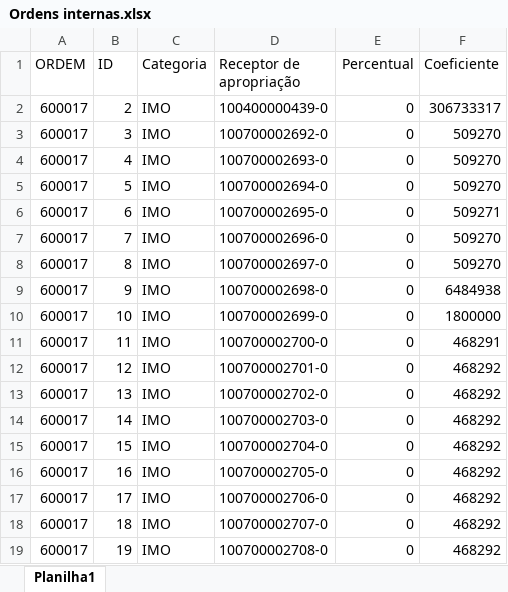
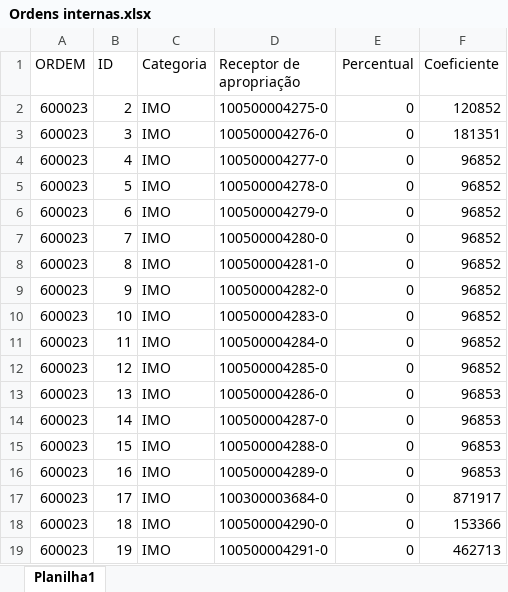
Before and after one commit to Ronaldo818/automations, an Excel workbook: Planilhas/Ordens internas.xlsx, sheet Planilha1, drawn as a sheet; only a part is shown; values as stored, in another font and other column widths than the file's, no borders; table styles not drawn; the diff covers the shown part only; the diff names each change by its address in the sheet, - before the commit and + after, or states it on an @@ line.

```diff
--- a/Planilhas/Ordens internas.xlsx (sheet Planilha1)
+++ b/Planilhas/Ordens internas.xlsx (sheet Planilha1)
-A2:A19 (ORDEM): 600017
+A2:A19 (ORDEM): 600023
-D2 (Receptor de apropriação): 100400000439-0
+D2 (Receptor de apropriação): 100500004275-0
-F2 (Coeficiente): 306733317
+F2 (Coeficiente): 120852
-D3 (Receptor de apropriação): 100700002692-0
+D3 (Receptor de apropriação): 100500004276-0
-F3 (Coeficiente): 509270
+F3 (Coeficiente): 181351
-D4 (Receptor de apropriação): 100700002693-0
+D4 (Receptor de apropriação): 100500004277-0
-F4:F5 (Coeficiente): 509270
+F4:F5 (Coeficiente): 96852
-D5 (Receptor de apropriação): 100700002694-0
+D5 (Receptor de apropriação): 100500004278-0
-D6 (Receptor de apropriação): 100700002695-0
+D6 (Receptor de apropriação): 100500004279-0
-F6 (Coeficiente): 509271
+F6 (Coeficiente): 96852
-D7 (Receptor de apropriação): 100700002696-0
+D7 (Receptor de apropriação): 100500004280-0
-F7:F8 (Coeficiente): 509270
+F7:F8 (Coeficiente): 96852
-D8 (Receptor de apropriação): 100700002697-0
+D8 (Receptor de apropriação): 100500004281-0
-D9 (Receptor de apropriação): 100700002698-0
+D9 (Receptor de apropriação): 100500004282-0
-F9 (Coeficiente): 6484938
+F9 (Coeficiente): 96852
-D10 (Receptor de apropriação): 100700002699-0
+D10 (Receptor de apropriação): 100500004283-0
-F10 (Coeficiente): 1800000
+F10 (Coeficiente): 96852
-D11 (Receptor de apropriação): 100700002700-0
+D11 (Receptor de apropriação): 100500004284-0
-F11 (Coeficiente): 468291
+F11 (Coeficiente): 96852
-D12 (Receptor de apropriação): 100700002701-0
+D12 (Receptor de apropriação): 100500004285-0
-F12 (Coeficiente): 468292
+F12 (Coeficiente): 96852
-D13 (Receptor de apropriação): 100700002702-0
+D13 (Receptor de apropriação): 100500004286-0
-F13:F16 (Coeficiente): 468292
+F13:F16 (Coeficiente): 96853
-D14 (Receptor de apropriação): 100700002703-0
+D14 (Receptor de apropriação): 100500004287-0
-D15 (Receptor de apropriação): 100700002704-0
+D15 (Receptor de apropriação): 100500004288-0
-D16 (Receptor de apropriação): 100700002705-0
+D16 (Receptor de apropriação): 100500004289-0
-D17 (Receptor de apropriação): 100700002706-0
+D17 (Receptor de apropriação): 100300003684-0
-F17 (Coeficiente): 468292
+F17 (Coeficiente): 871917
-D18 (Receptor de apropriação): 100700002707-0
+D18 (Receptor de apropriação): 100500004290-0
-F18 (Coeficiente): 468292
+F18 (Coeficiente): 153366
-D19 (Receptor de apropriação): 100700002708-0
+D19 (Receptor de apropriação): 100500004291-0
-F19 (Coeficiente): 468292
+F19 (Coeficiente): 462713
```
Also changed, not shown: 13 removed rows and 141 edited cells elsewhere in this sheet, Planilhas/Imobilizados_AS01.xlsx, Planilhas/Imobilizados_AS01_logs.xlsx, 14 other files.
